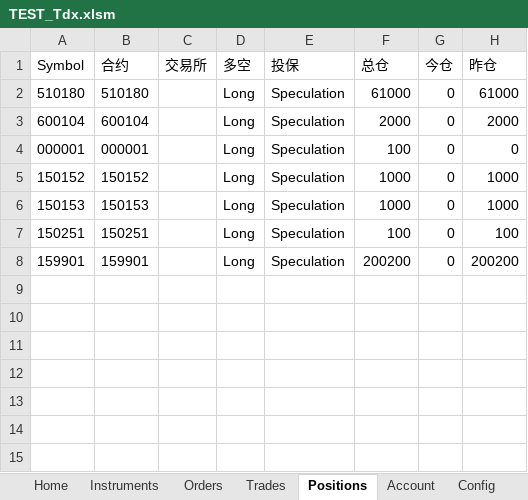
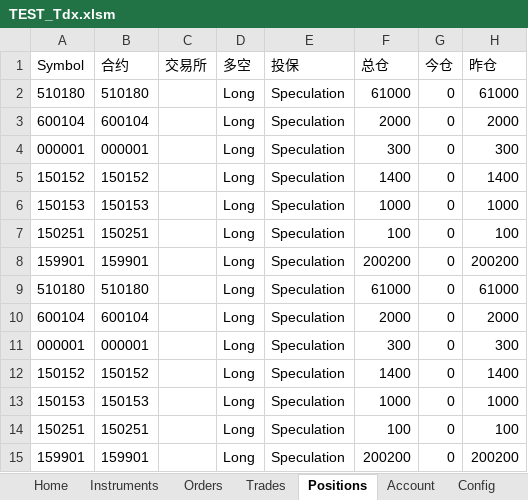
Before and after one commit to sagpant/XAPI2, an Excel workbook: COM/TEST_Tdx.xlsm, sheet Positions, drawn as a sheet; values as stored, in another font and other column widths than the file's, no borders; charts and pictures not drawn; the diff names each change by its address in the sheet, - before the commit and + after, or states it on an @@ line.

```diff
--- a/COM/TEST_Tdx.xlsm (sheet Positions)
+++ b/COM/TEST_Tdx.xlsm (sheet Positions)
-F4 (总仓): 100
+F4 (总仓): 300
-H4 (昨仓): 0
+H4 (昨仓): 300
-F5 (总仓): 1000
+F5 (总仓): 1400
-H5 (昨仓): 1000
+H5 (昨仓): 1400
+row 6: 150153 | 150153 |  | Long | Speculation | 1000 | 0 | 1000
+row 7: 150251 | 150251 |  | Long | Speculation | 100 | 0 | 100
+row 8: 159901 | 159901 |  | Long | Speculation | 200200 | 0 | 200200
+row 9: 510180 | 510180 |  | Long | Speculation | 61000 | 0 | 61000
+row 10: 600104 | 600104 |  | Long | Speculation | 2000 | 0 | 2000
+row 11: 000001 | 000001 |  | Long | Speculation | 300 | 0 | 300
+row 12: 150152 | 150152 |  | Long | Speculation | 1400 | 0 | 1400
```
Also changed, not shown: sheet Orders, sheet Account, sheet Config, 26 other files.
